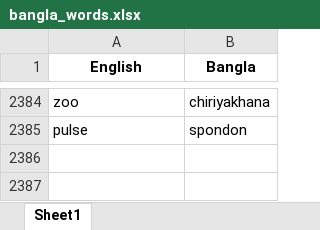
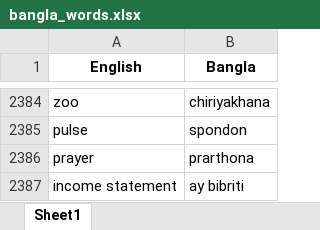
Before and after one commit to NaatiTrainer/naati_trainer, an Excel workbook: Database/bangla_words.xlsx, sheet Sheet1, drawn as a sheet; only a part is shown, gaps mark what is left out; values as stored, in another font and other column widths than the file's, no borders; the diff names each change by its address in the sheet, - before the commit and + after, or states it on an @@ line.

```diff
--- a/Database/bangla_words.xlsx (sheet Sheet1)
+++ b/Database/bangla_words.xlsx (sheet Sheet1)
+row 2386: prayer | prarthona
+row 2387: income statement | ay bibriti
```
Also changed, not shown: Database/addWords.xlsx.
